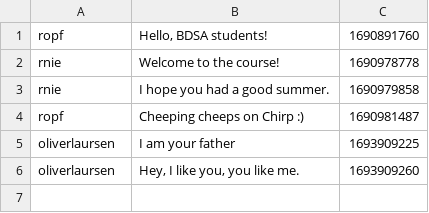
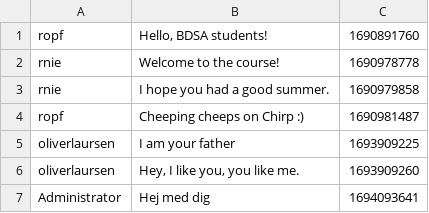
Before and after one commit to ITU-BDSA-GROUP-20/Chirp, a CSV file: Chirp.CLI/chirp_cli_db.csv, drawn as a sheet; the diff names each change by its address in the sheet, - before the commit and + after, or states it on an @@ line.

```diff
--- a/Chirp.CLI/chirp_cli_db.csv
+++ b/Chirp.CLI/chirp_cli_db.csv
+row 7: Administrator | Hej med dig | 1694093641
```
Also changed, not shown: 13 other files.
